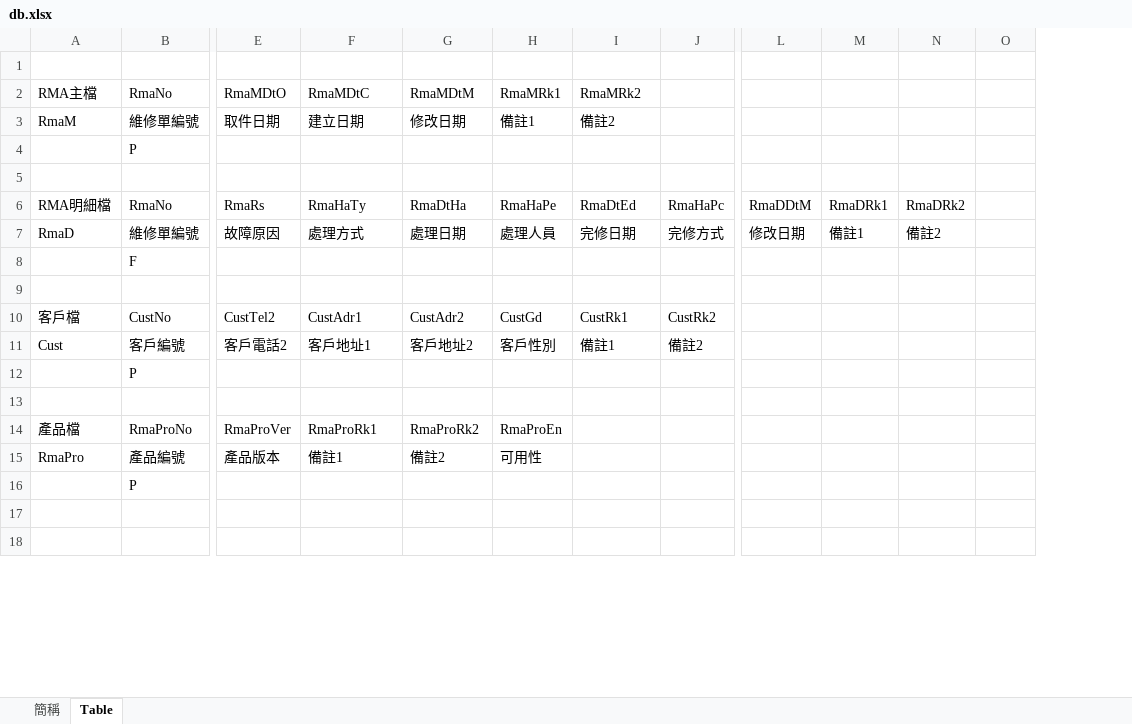
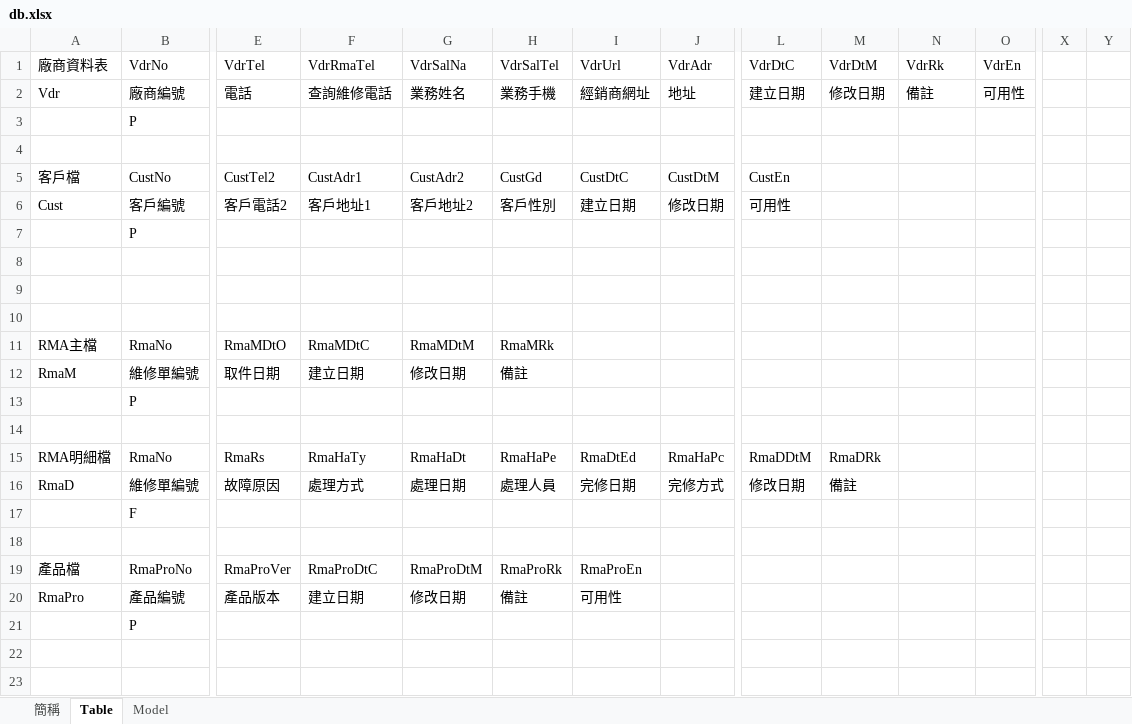
Before and after one commit to ragnakuei/ERP, an Excel workbook: ERP/db.xlsx, sheet Table, drawn as a sheet; only a part is shown, gaps mark what is left out; values as stored, in another font and other column widths than the file's, no cell formats; removed rows and columns are numbered as before the commit, all else as after; rows hold the shown columns only; the diff covers the shown part only; the diff names each change by its address in the sheet, - before the commit and + after, or states it on an @@ line.

```diff
--- a/ERP/db.xlsx (sheet Table)
+++ b/ERP/db.xlsx (sheet Table)
+sheet tab: Model
+column X, empty
+column Y, empty
+row 1: 廠商資料表 | VdrNo | VdrTel | VdrRmaTel | VdrSalNa | VdrSalTel | VdrUrl | VdrAdr | VdrDtC | VdrDtM | VdrRk | VdrEn
+row 2: Vdr | 廠商編號 | 電話 | 查詢維修電話 | 業務姓名 | 業務手機 | 經銷商網址 | 地址 | 建立日期 | 修改日期 | 備註 | 可用性
@@ row 12 moved to row 3: P @@
+row 5: 客戶檔 | CustNo | CustTel2 | CustAdr1 | CustAdr2 | CustGd | CustDtC | CustDtM | CustEn
+row 6: Cust | 客戶編號 | 客戶電話2 | 客戶地址1 | 客戶地址2 | 客戶性別 | 建立日期 | 修改日期 | 可用性
@@ row 37 moved to row 7: P @@
+row 8: (empty)
+row 9: (empty)
+row 10: (empty)
-H11: RmaMRk1
+H11: RmaMRk
-I11: RmaMRk2
+I11: (empty)
-H12: 備註1
+H12: 備註
-I12: 備註2
+I12: (empty)
-G15: RmaDtHa
+G15: RmaHaDt
-M15: RmaDRk1
+M15: RmaDRk
-N15: RmaDRk2
+N15: (empty)
-M16: 備註1
+M16: 備註
-N16: 備註2
+N16: (empty)
-row 10: 客戶檔 | CustNo | CustTel2 | CustAdr1 | CustAdr2 | CustGd | CustRk1 | CustRk2
-row 11: Cust | 客戶編號 | 客戶電話2 | 客戶地址1 | 客戶地址2 | 客戶性別 | 備註1 | 備註2
-row 13: (empty)
-F19: RmaProRk1
+F19: RmaProDtC
-G19: RmaProRk2
+G19: RmaProDtM
-H19: RmaProEn
+H19: RmaProRk
-I19: (empty)
+I19: RmaProEn
-F20: 備註1
+F20: 建立日期
-G20: 備註2
+G20: 修改日期
-H20: 可用性
+H20: 備註
-I20: (empty)
+I20: 可用性
```
Also changed, not shown: 3 added rows, 6 removed rows, 1 moved row and 27 edited cells elsewhere in this sheet, sheet 簡稱, cell formats, 28 other files.
